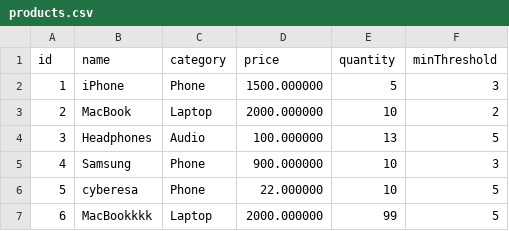
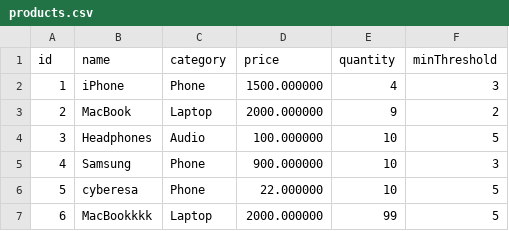
Before and after one commit to manelmahmoudii/stock-management-system-cpp, a CSV file: stock-backend/data/products.csv, drawn as a sheet.

```diff
--- a/stock-backend/data/products.csv
+++ b/stock-backend/data/products.csv
@@ -1,5 +1,5 @@
 id,name,category,price,quantity,minThreshold
-1,iPhone,Phone,1500.000000,5,3
-2,MacBook,Laptop,2000.000000,10,2
-3,Headphones,Audio,100.000000,13,5
+1,iPhone,Phone,1500.000000,4,3
+2,MacBook,Laptop,2000.000000,9,2
+3,Headphones,Audio,100.000000,10,5
 4,Samsung,Phone,900.000000,10,3
```
Also changed, not shown: stock-backend/data/transactions.csv, 5 other files.
